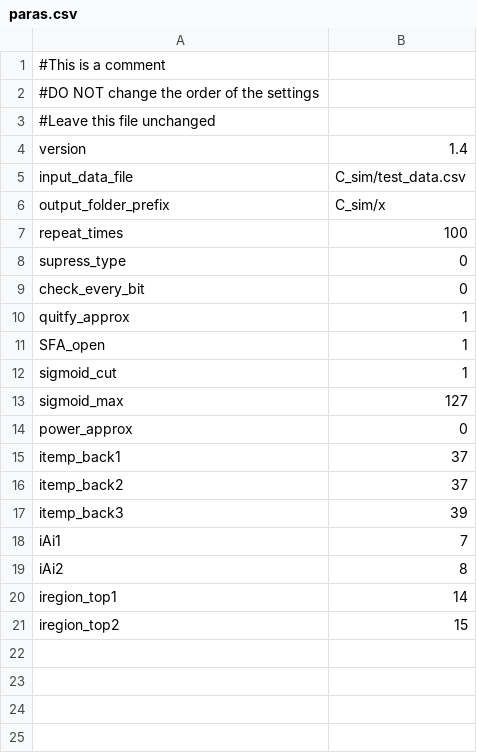
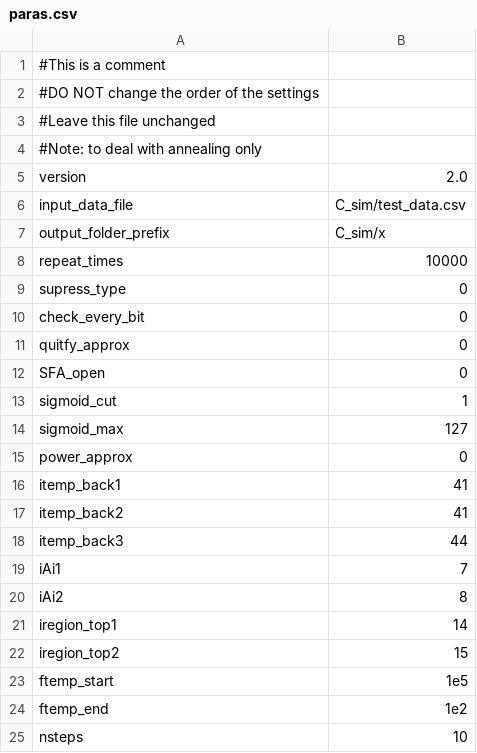
Before and after one commit to lsyxiaopang/C_sim, a CSV file: C_sim/paras.csv, drawn as a sheet.

Commit message:
v2.0 线性退火
当系统关闭约化/每次检查/SFA后，进入线性退火模式，在这一模式下，可以用于绘制相关图像
有关线性退火的参数，只要修改nsteps即可，此时的itemp_back,ftemp_start,ftemp_end均是失效的

```diff
--- a/C_sim/paras.csv
+++ b/C_sim/paras.csv
@@ -3,10 +3,11 @@
 #Leave this file unchanged
-version,1.4
+#Note: to deal with annealing only
+version,2.0
 input_data_file,C_sim/test_data.csv
 output_folder_prefix,C_sim/x
-repeat_times,100
+repeat_times,10000
 supress_type,0
 check_every_bit,0
-quitfy_approx,1
-SFA_open,1
+quitfy_approx,0
+SFA_open,0
 sigmoid_cut,1
@@ -14,5 +15,5 @@ sigmoid_max,127
 power_approx,0
-itemp_back1,37
-itemp_back2,37
-itemp_back3,39
+itemp_back1,41
+itemp_back2,41
+itemp_back3,44
 iAi1,7
@@ -21 +22,4 @@ iregion_top1,14
 iregion_top2,15
+ftemp_start,1e5
+ftemp_end,1e2
+nsteps,10
```
Also changed, not shown: 4 other files.
